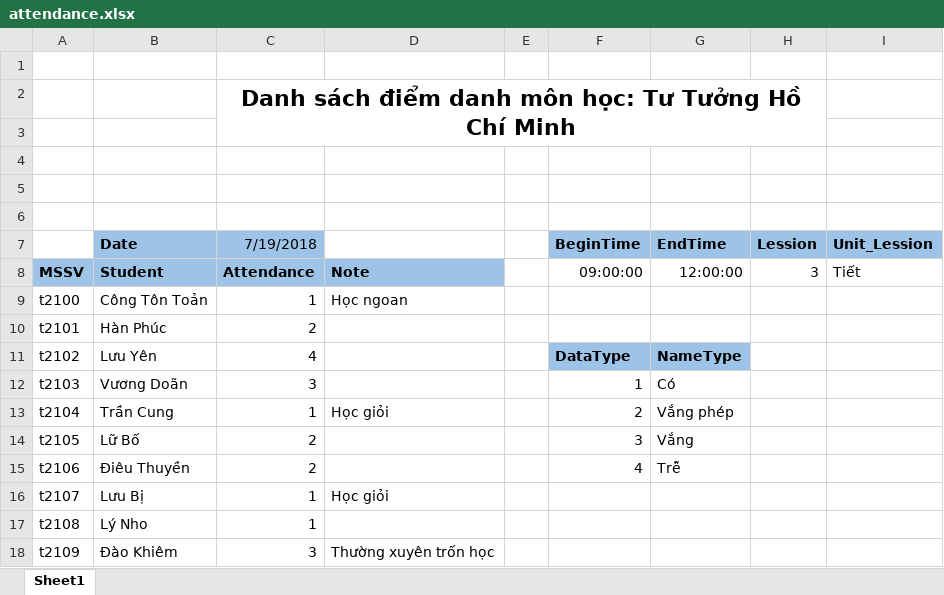
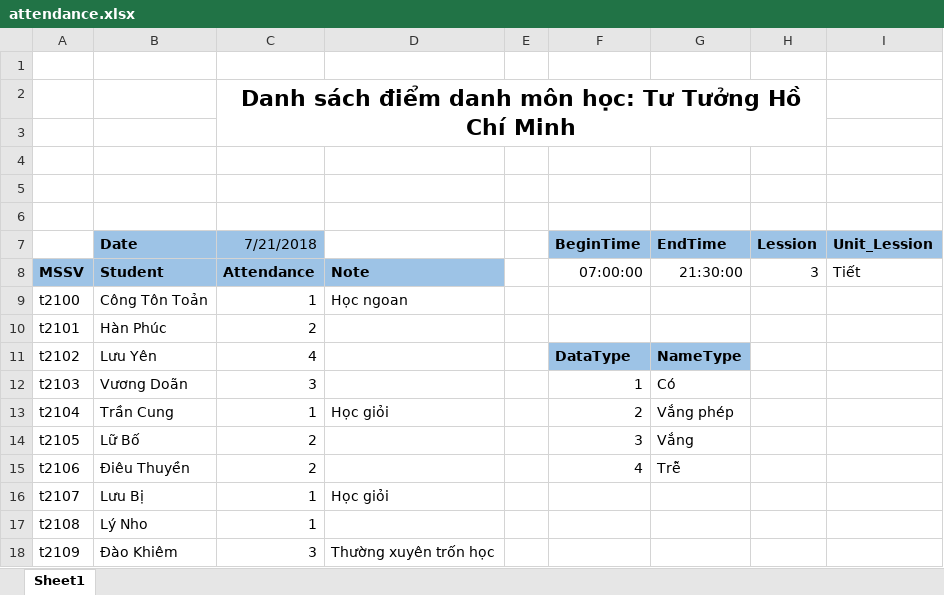
Before and after one commit to KhaMinhVLU-2017/SEP2018, an Excel workbook: Sep2018_MVC/Files/attendance.xlsx, sheet Sheet1, drawn as a sheet; values as stored, in another font and other column widths than the file's, no borders; the diff names each change by its address in the sheet, - before the commit and + after, or states it on an @@ line.

```diff
--- a/Sep2018_MVC/Files/attendance.xlsx (sheet Sheet1)
+++ b/Sep2018_MVC/Files/attendance.xlsx (sheet Sheet1)
-C7: 7/19/2018
+C7: 7/21/2018
-F8 (BeginTime): 09:00:00
+F8 (BeginTime): 07:00:00
-G8 (EndTime): 12:00:00
+G8 (EndTime): 21:30:00
```
Also changed, not shown: 18 other files.
